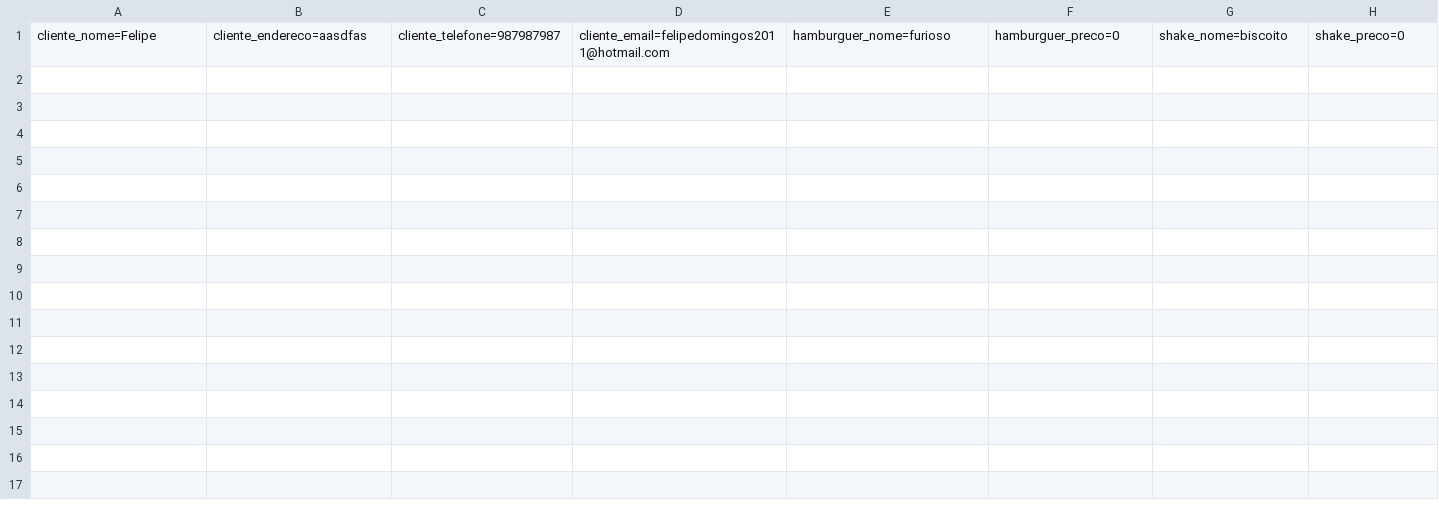
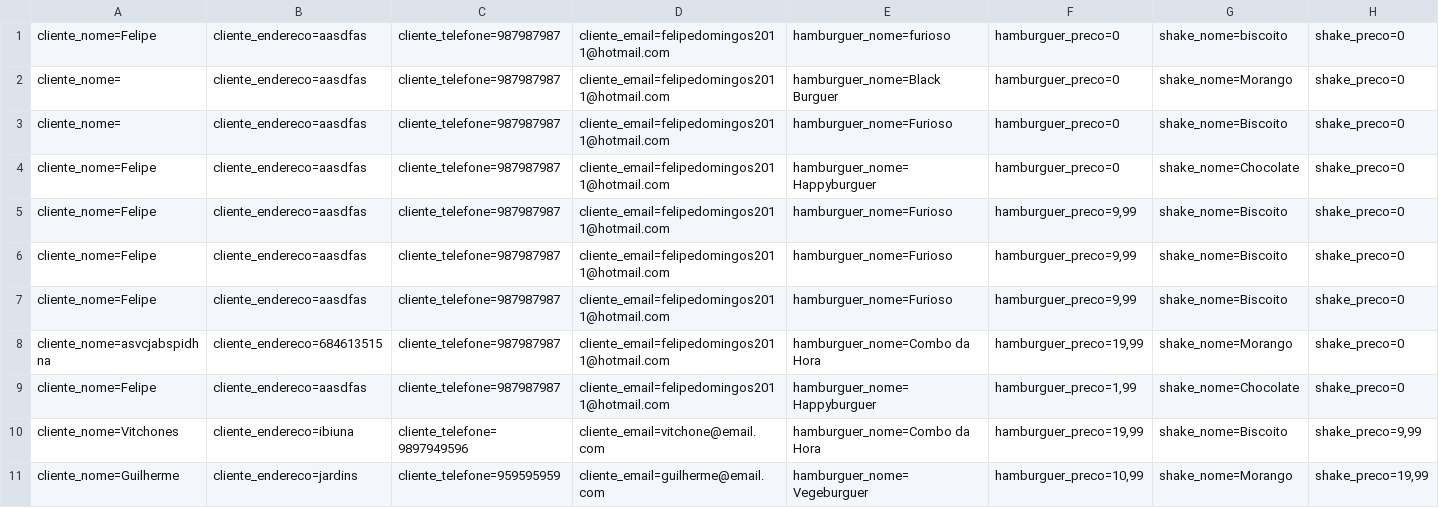
Before and after one commit to FelipeSabino-del/Atividades-Csharp, a CSV file: McBonaldsMVC/Database/Pedido.csv, drawn as a sheet; only a part is shown; rows hold the shown columns only; the diff names each change by its address in the sheet, - before the commit and + after, or states it on an @@ line.

```diff
--- a/McBonaldsMVC/Database/Pedido.csv
+++ b/McBonaldsMVC/Database/Pedido.csv
+row 2: cliente_nome= | cliente_endereco=aasdfas | cliente_telefone=987987987 | cliente_email=felipedomingos2011@hotmail.com | hamburguer_nome=Black Burguer | hamburguer_preco=0 | shake_nome=Morango | shake_preco=0
+row 3: cliente_nome= | cliente_endereco=aasdfas | cliente_telefone=987987987 | cliente_email=felipedomingos2011@hotmail.com | hamburguer_nome=Furioso | hamburguer_preco=0 | shake_nome=Biscoito | shake_preco=0
+row 4: cliente_nome=Felipe | cliente_endereco=aasdfas | cliente_telefone=987987987 | cliente_email=felipedomingos2011@hotmail.com | hamburguer_nome=Happyburguer | hamburguer_preco=0 | shake_nome=Chocolate | shake_preco=0
+row 5: cliente_nome=Felipe | cliente_endereco=aasdfas | cliente_telefone=987987987 | cliente_email=felipedomingos2011@hotmail.com | hamburguer_nome=Furioso | hamburguer_preco=9,99 | shake_nome=Biscoito | shake_preco=0
+row 6: cliente_nome=Felipe | cliente_endereco=aasdfas | cliente_telefone=987987987 | cliente_email=felipedomingos2011@hotmail.com | hamburguer_nome=Furioso | hamburguer_preco=9,99 | shake_nome=Biscoito | shake_preco=0
+row 7: cliente_nome=Felipe | cliente_endereco=aasdfas | cliente_telefone=987987987 | cliente_email=felipedomingos2011@hotmail.com | hamburguer_nome=Furioso | hamburguer_preco=9,99 | shake_nome=Biscoito | shake_preco=0
+row 8: cliente_nome=asvcjabspidhna | cliente_endereco=684613515 | cliente_telefone=987987987 | cliente_email=felipedomingos2011@hotmail.com | hamburguer_nome=Combo da Hora | hamburguer_preco=19,99 | shake_nome=Morango | shake_preco=0
+row 9: cliente_nome=Felipe | cliente_endereco=aasdfas | cliente_telefone=987987987 | cliente_email=felipedomingos2011@hotmail.com | hamburguer_nome=Happyburguer | hamburguer_preco=1,99 | shake_nome=Chocolate | shake_preco=0
+row 10: cliente_nome=Vitchones | cliente_endereco=ibiuna | cliente_telefone=9897949596 | cliente_email=vitchone@email.com | hamburguer_nome=Combo da Hora | hamburguer_preco=19,99 | shake_nome=Biscoito | shake_preco=9,99
+row 11: cliente_nome=Guilherme | cliente_endereco=jardins | cliente_telefone=959595959 | cliente_email=guilherme@email.com | hamburguer_nome=Vegeburguer | hamburguer_preco=10,99 | shake_nome=Morango | shake_preco=19,99
```
Also changed, not shown: 20 other files.
